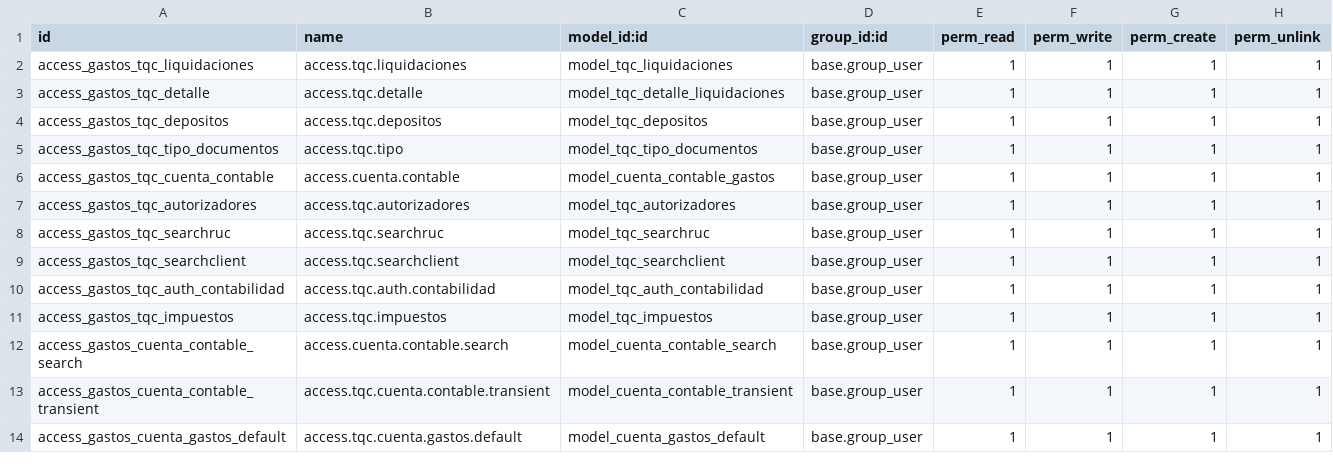
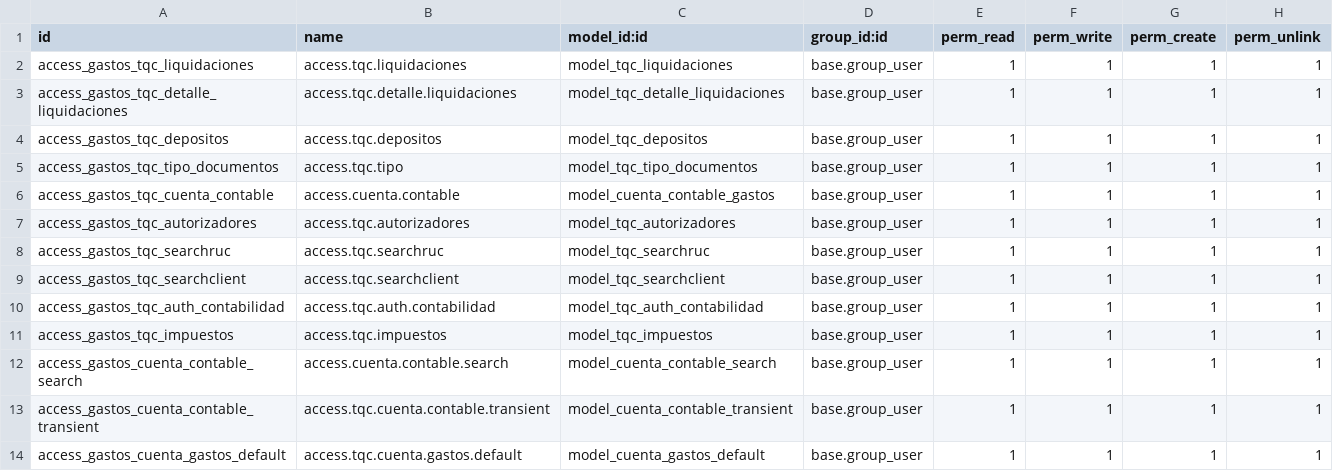
Before and after one commit to BistionSolution/gastos_tqc, a CSV file: security/ir.model.access.csv, drawn as a sheet.

```diff
--- a/security/ir.model.access.csv
+++ b/security/ir.model.access.csv
@@ -2,3 +2,3 @@ id,name,model_id:id,group_id:id,perm_read,perm_write,perm_create,perm_unlink
 access_gastos_tqc_liquidaciones,access.tqc.liquidaciones,model_tqc_liquidaciones,base.group_user,1,1,1,1
-access_gastos_tqc_detalle,access.tqc.detalle,model_tqc_detalle_liquidaciones,base.group_user,1,1,1,1
+access_gastos_tqc_detalle_liquidaciones,access.tqc.detalle.liquidaciones,model_tqc_detalle_liquidaciones,base.group_user,1,1,1,1
 access_gastos_tqc_depositos,access.tqc.depositos,model_tqc_depositos,base.group_user,1,1,1,1
```
Also changed, not shown: 1 other file.
